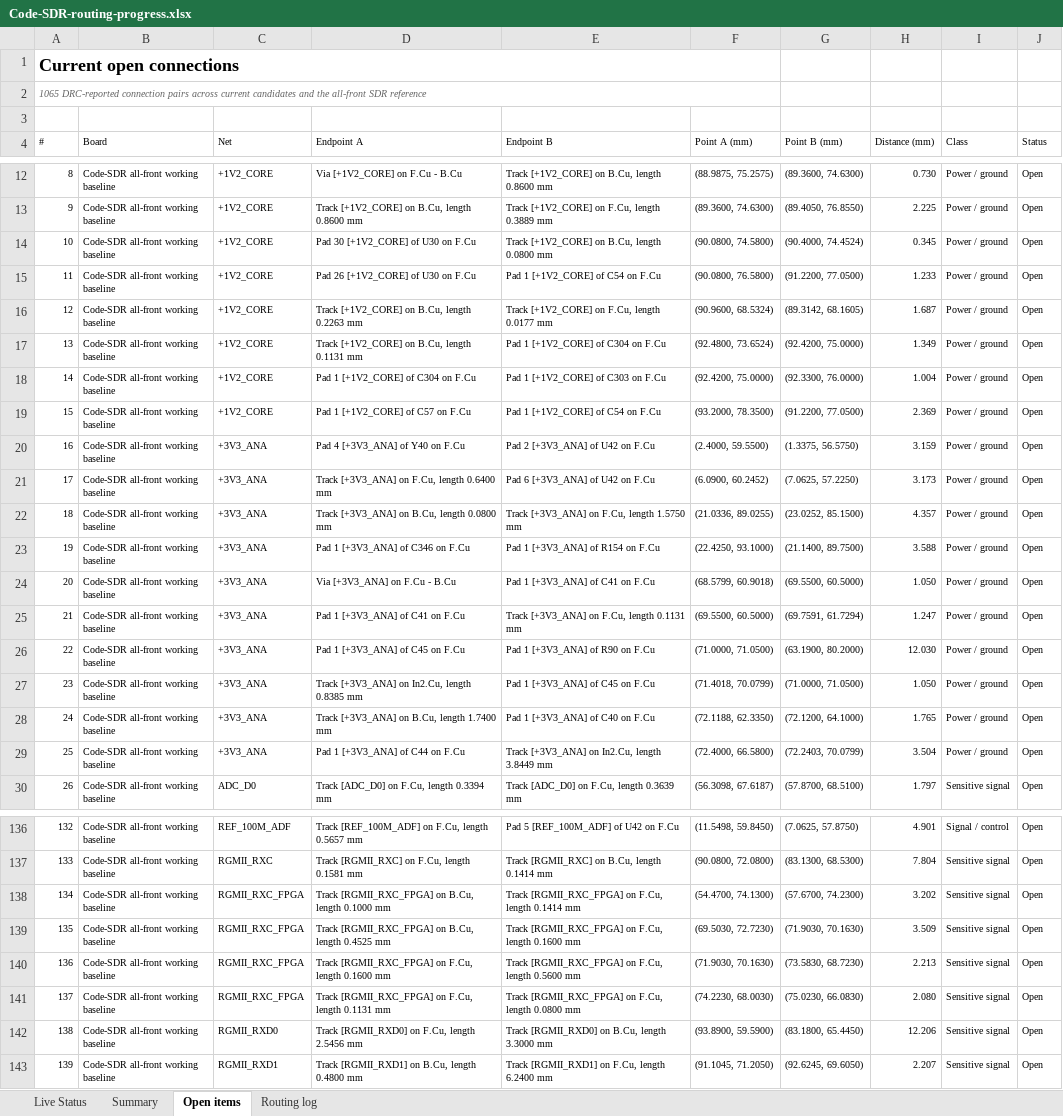
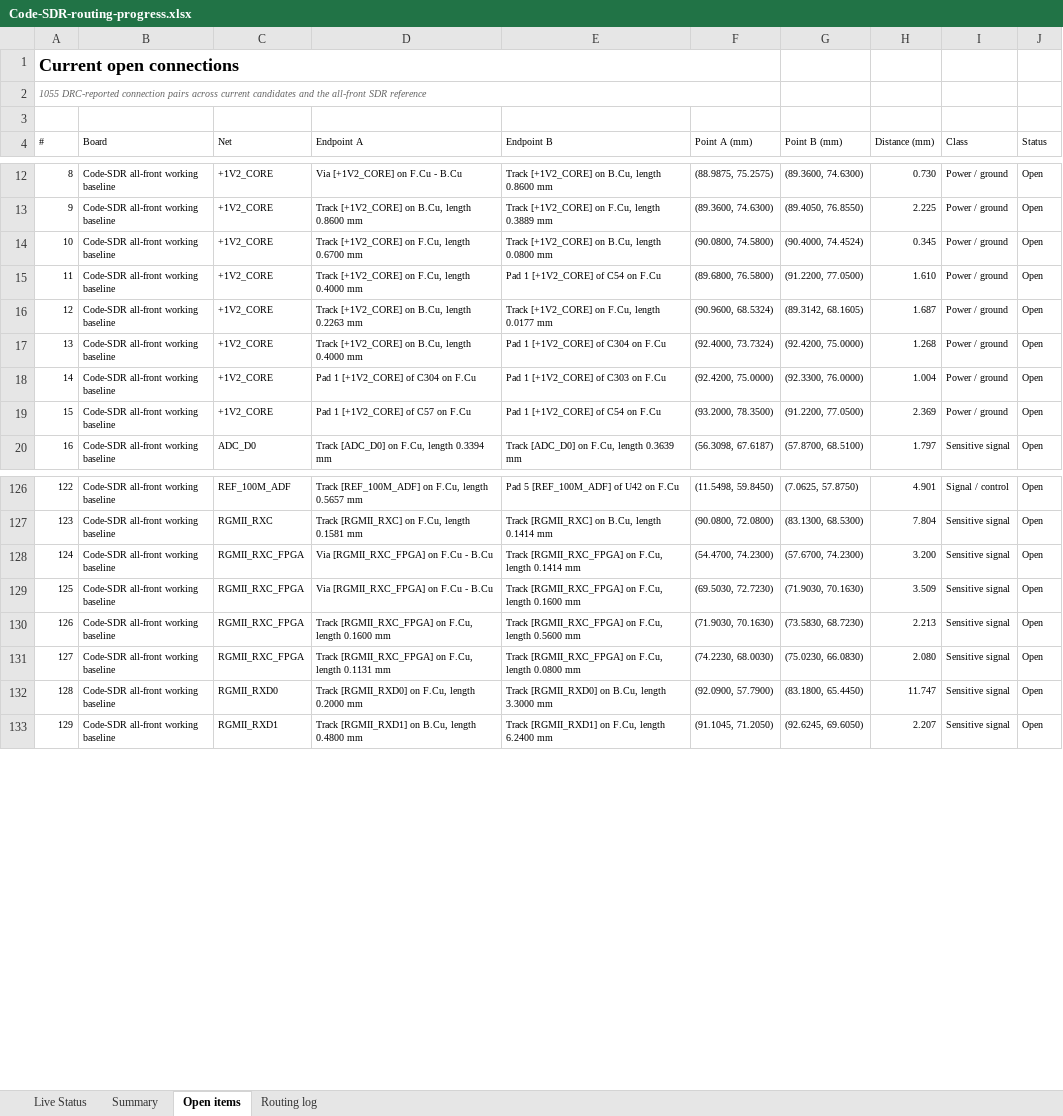
Before and after one commit to iamdarshg/Code-SDR, an Excel workbook: outputs/code-sdr-routing/Code-SDR-routing-progress.xlsx, sheet Open items, drawn as a sheet; only a part is shown, gaps mark what is left out; values as stored, in another font and other column widths than the file's, no borders; table styles not drawn; removed rows and columns are numbered as before the commit, all else as after; the diff covers the shown part only; the diff names each change by its address in the sheet, - before the commit and + after, or states it on an @@ line.

```diff
--- a/outputs/code-sdr-routing/Code-SDR-routing-progress.xlsx (sheet Open items)
+++ b/outputs/code-sdr-routing/Code-SDR-routing-progress.xlsx (sheet Open items)
@@ column A (#) renumbered from row 2 down @@
-D14 (Endpoint A): Pad 30 [+1V2_CORE] of U30 on F.Cu
+D14 (Endpoint A): Track [+1V2_CORE] on F.Cu, length 0.6700 mm
-D15 (Endpoint A): Pad 26 [+1V2_CORE] of U30 on F.Cu
+D15 (Endpoint A): Track [+1V2_CORE] on F.Cu, length 0.4000 mm
-F15 (Point A (mm)): (90.0800, 76.5800)
+F15 (Point A (mm)): (89.6800, 76.5800)
-H15 (Distance (mm)): 1.233
+H15 (Distance (mm)): 1.610
-D17 (Endpoint A): Track [+1V2_CORE] on B.Cu, length 0.1131 mm
+D17 (Endpoint A): Track [+1V2_CORE] on B.Cu, length 0.4000 mm
-F17 (Point A (mm)): (92.4800, 73.6524)
+F17 (Point A (mm)): (92.4000, 73.7324)
-H17 (Distance (mm)): 1.349
+H17 (Distance (mm)): 1.268
-row 20: 16 | Code-SDR all-front working baseline | +3V3_ANA | Pad 4 [+3V3_ANA] of Y40 on F.Cu | Pad 2 [+3V3_ANA] of U42 on F.Cu | (2.4000, 59.5500) | (1.3375, 56.5750) | 3.159 | Power / ground | Open
-row 21: 17 | Code-SDR all-front working baseline | +3V3_ANA | Track [+3V3_ANA] on F.Cu, length 0.6400 mm | Pad 6 [+3V3_ANA] of U42 on F.Cu | (6.0900, 60.2452) | (7.0625, 57.2250) | 3.173 | Power / ground | Open
-row 22: 18 | Code-SDR all-front working baseline | +3V3_ANA | Track [+3V3_ANA] on B.Cu, length 0.0800 mm | Track [+3V3_ANA] on F.Cu, length 1.5750 mm | (21.0336, 89.0255) | (23.0252, 85.1500) | 4.357 | Power / ground | Open
-row 23: 19 | Code-SDR all-front working baseline | +3V3_ANA | Pad 1 [+3V3_ANA] of C346 on F.Cu | Pad 1 [+3V3_ANA] of R154 on F.Cu | (22.4250, 93.1000) | (21.1400, 89.7500) | 3.588 | Power / ground | Open
-row 24: 20 | Code-SDR all-front working baseline | +3V3_ANA | Via [+3V3_ANA] on F.Cu - B.Cu | Pad 1 [+3V3_ANA] of C41 on F.Cu | (68.5799, 60.9018) | (69.5500, 60.5000) | 1.050 | Power / ground | Open
-row 25: 21 | Code-SDR all-front working baseline | +3V3_ANA | Pad 1 [+3V3_ANA] of C41 on F.Cu | Track [+3V3_ANA] on F.Cu, length 0.1131 mm | (69.5500, 60.5000) | (69.7591, 61.7294) | 1.247 | Power / ground | Open
-row 26: 22 | Code-SDR all-front working baseline | +3V3_ANA | Pad 1 [+3V3_ANA] of C45 on F.Cu | Pad 1 [+3V3_ANA] of R90 on F.Cu | (71.0000, 71.0500) | (63.1900, 80.2000) | 12.030 | Power / ground | Open
-row 27: 23 | Code-SDR all-front working baseline | +3V3_ANA | Track [+3V3_ANA] on In2.Cu, length 0.8385 mm | Pad 1 [+3V3_ANA] of C45 on F.Cu | (71.4018, 70.0799) | (71.0000, 71.0500) | 1.050 | Power / ground | Open
-row 28: 24 | Code-SDR all-front working baseline | +3V3_ANA | Track [+3V3_ANA] on B.Cu, length 1.7400 mm | Pad 1 [+3V3_ANA] of C40 on F.Cu | (72.1188, 62.3350) | (72.1200, 64.1000) | 1.765 | Power / ground | Open
-row 29: 25 | Code-SDR all-front working baseline | +3V3_ANA | Pad 1 [+3V3_ANA] of C44 on F.Cu | Track [+3V3_ANA] on In2.Cu, length 3.8449 mm | (72.4000, 66.5800) | (72.2403, 70.0799) | 3.504 | Power / ground | Open
-D128 (Endpoint A): Track [RGMII_RXC_FPGA] on B.Cu, length 0.1000 mm
+D128 (Endpoint A): Via [RGMII_RXC_FPGA] on F.Cu - B.Cu
-F128 (Point A (mm)): (54.4700, 74.1300)
+F128 (Point A (mm)): (54.4700, 74.2300)
-H128 (Distance (mm)): 3.202
+H128 (Distance (mm)): 3.200
-D129 (Endpoint A): Track [RGMII_RXC_FPGA] on B.Cu, length 0.4525 mm
+D129 (Endpoint A): Via [RGMII_RXC_FPGA] on F.Cu - B.Cu
-D132 (Endpoint A): Track [RGMII_RXD0] on F.Cu, length 2.5456 mm
+D132 (Endpoint A): Track [RGMII_RXD0] on F.Cu, length 0.2000 mm
-F132 (Point A (mm)): (93.8900, 59.5900)
+F132 (Point A (mm)): (92.0900, 57.7900)
-H132 (Distance (mm)): 12.206
+H132 (Distance (mm)): 11.747
```
Also changed, not shown: 26 edited cells and cell formats elsewhere in this sheet, sheet Live Status, sheet Routing log, sheet Summary, 3 other files.
